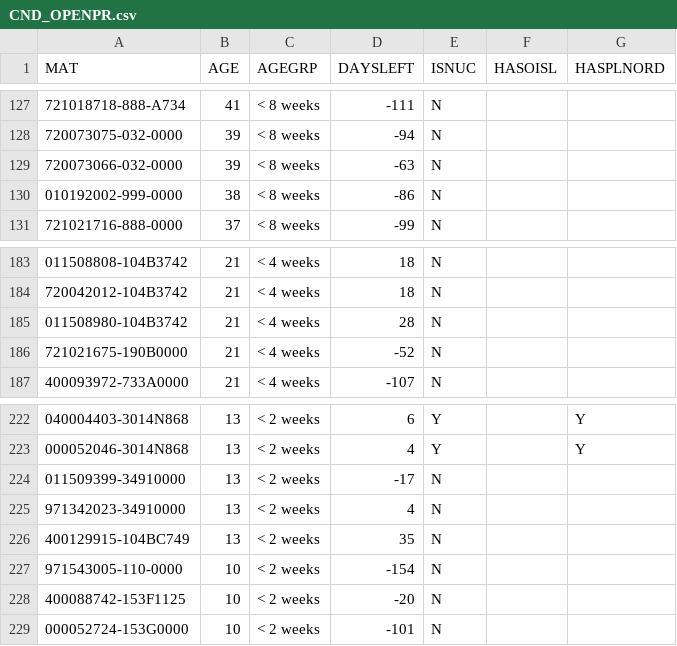
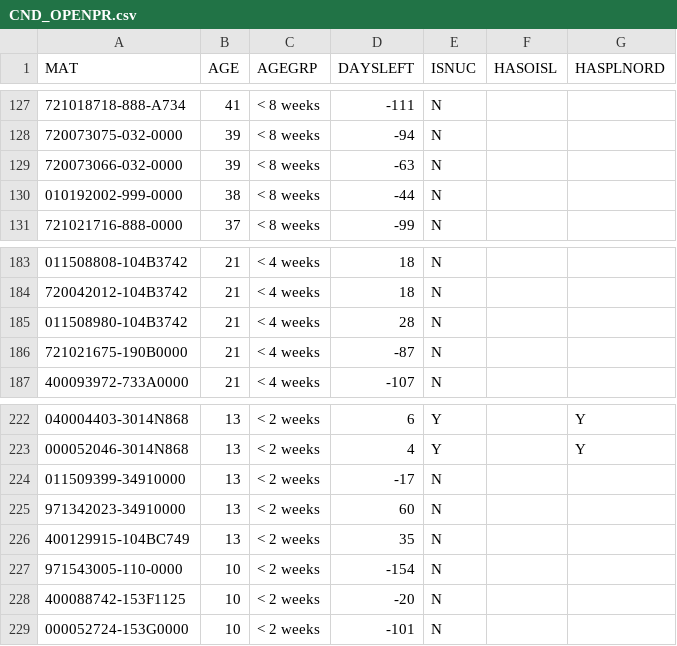
Before and after one commit to Visualys/Cyberplan, a CSV file: CND_OPENPR.csv, drawn as a sheet; only a part is shown, gaps mark what is left out; the diff names each change by its address in the sheet, - before the commit and + after, or states it on an @@ line.

Commit message:
Updated on 2024-04-05 16:59:36

```diff
--- a/CND_OPENPR.csv
+++ b/CND_OPENPR.csv
-D130 (DAYSLEFT): -86
+D130 (DAYSLEFT): -44
-D186 (DAYSLEFT): -52
+D186 (DAYSLEFT): -87
-D225 (DAYSLEFT): 4
+D225 (DAYSLEFT): 60
```
